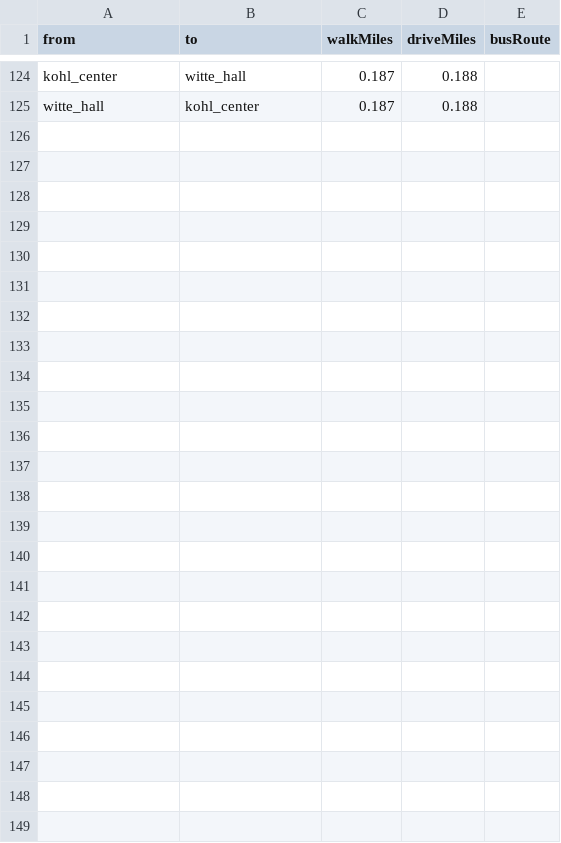
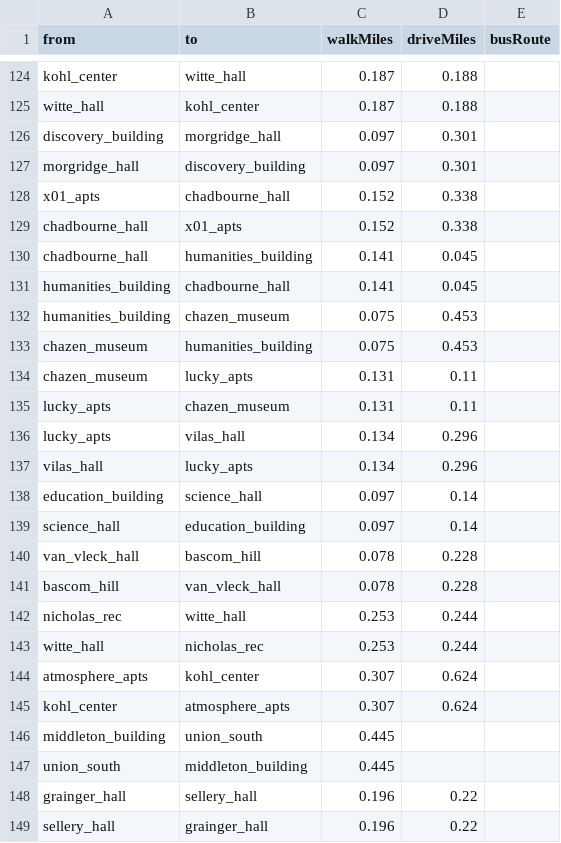
Before and after one commit to Charith-Reddy-Pareddy/madison-route-planning-graph-optimization-engine, a CSV file: data/roads.csv, drawn as a sheet; only a part is shown, gaps mark what is left out.

```diff
--- a/data/roads.csv
+++ b/data/roads.csv
@@ -125 +125,25 @@ kohl_center,witte_hall,0.187,0.188,
 witte_hall,kohl_center,0.187,0.188,
+discovery_building,morgridge_hall,0.097,0.301,
+morgridge_hall,discovery_building,0.097,0.301,
+x01_apts,chadbourne_hall,0.152,0.338,
+chadbourne_hall,x01_apts,0.152,0.338,
+chadbourne_hall,humanities_building,0.141,0.045,
+humanities_building,chadbourne_hall,0.141,0.045,
+humanities_building,chazen_museum,0.075,0.453,
+chazen_museum,humanities_building,0.075,0.453,
+chazen_museum,lucky_apts,0.131,0.11,
+lucky_apts,chazen_museum,0.131,0.11,
+lucky_apts,vilas_hall,0.134,0.296,
+vilas_hall,lucky_apts,0.134,0.296,
+education_building,science_hall,0.097,0.14,
+science_hall,education_building,0.097,0.14,
+van_vleck_hall,bascom_hill,0.078,0.228,
+bascom_hill,van_vleck_hall,0.078,0.228,
+nicholas_rec,witte_hall,0.253,0.244,
+witte_hall,nicholas_rec,0.253,0.244,
+atmosphere_apts,kohl_center,0.307,0.624,
+kohl_center,atmosphere_apts,0.307,0.624,
+middleton_building,union_south,0.445,,
+union_south,middleton_building,0.445,,
+grainger_hall,sellery_hall,0.196,0.22,
+sellery_hall,grainger_hall,0.196,0.22,
```
Also changed, not shown: 1 other file.
